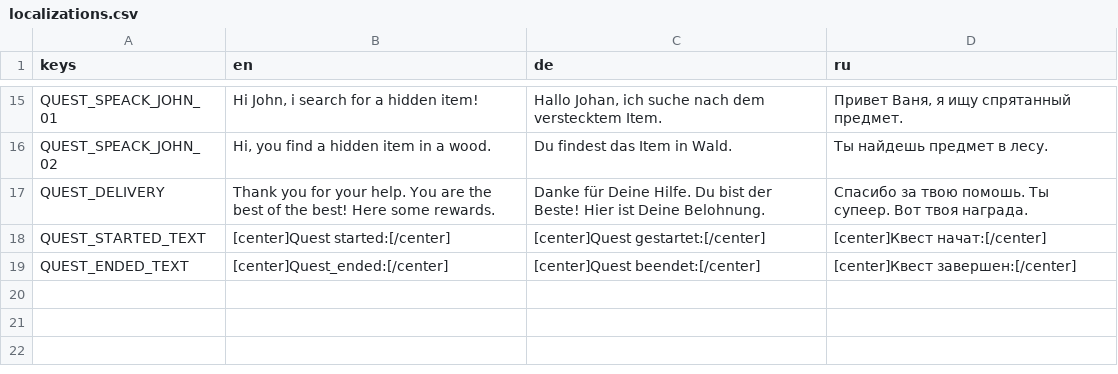
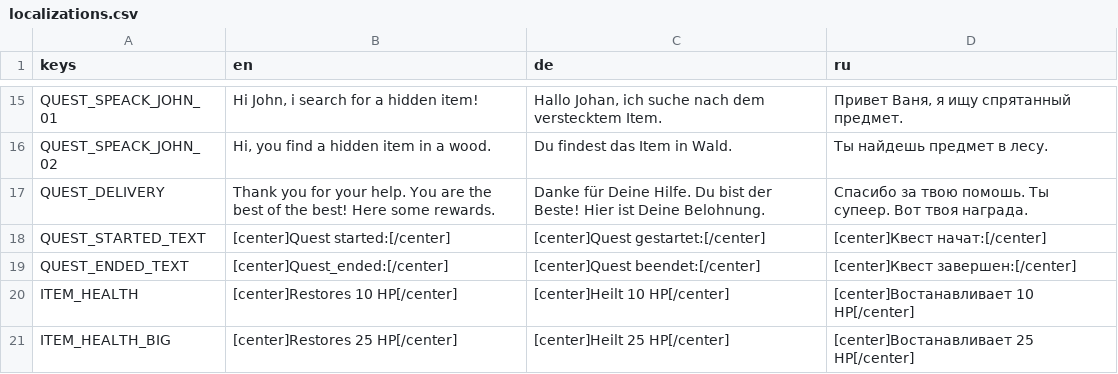
Before and after one commit to VP-GAMES/QuestEditor, a CSV file: localization/localizations.csv, drawn as a sheet; only a part is shown, gaps mark what is left out; the diff names each change by its address in the sheet, - before the commit and + after, or states it on an @@ line.

```diff
--- a/localization/localizations.csv
+++ b/localization/localizations.csv
+row 20: ITEM_HEALTH | [center]Restores 10 HP[/center] | [center]Heilt 10 HP[/center] | [center]Востанавливает 10 HP[/center]
+row 21: ITEM_HEALTH_BIG | [center]Restores 25 HP[/center] | [center]Heilt 25 HP[/center] | [center]Востанавливает 25 HP[/center]
```
Also changed, not shown: 23 other files.
